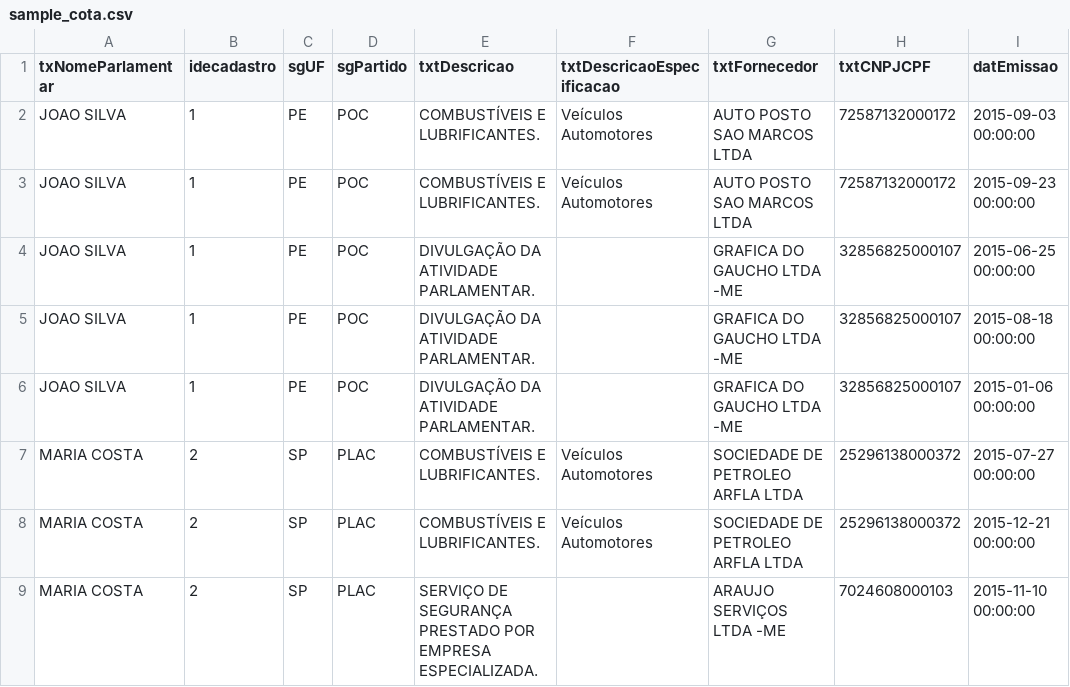
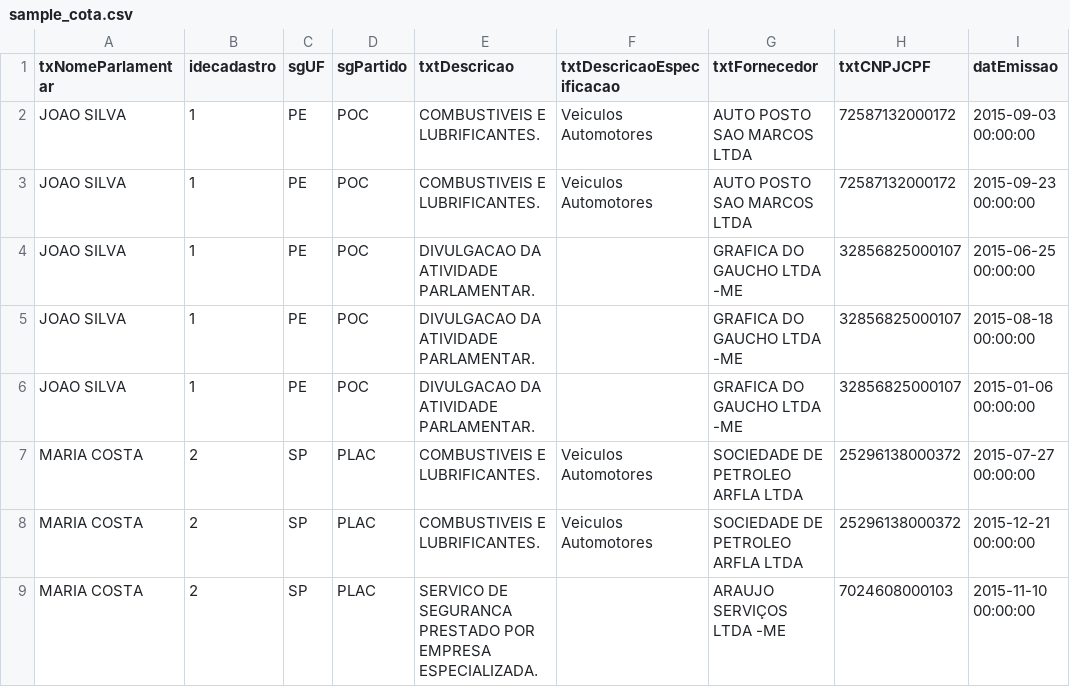
Before and after one commit to nicysneiros/workshop-neo4j, a CSV file: sample_cota.csv, drawn as a sheet; only a part is shown; the diff names each change by its address in the sheet, - before the commit and + after, or states it on an @@ line.

Commit message:
Remove caracteres especiais

```diff
--- a/sample_cota.csv
+++ b/sample_cota.csv
-E2:E3 (txtDescricao): COMBUSTÍVEIS E LUBRIFICANTES.
+E2:E3 (txtDescricao): COMBUSTIVEIS E LUBRIFICANTES.
-F2:F3 (txtDescricaoEspecificacao): Veículos Automotores
+F2:F3 (txtDescricaoEspecificacao): Veiculos Automotores
-E4:E6 (txtDescricao): DIVULGAÇÃO DA ATIVIDADE PARLAMENTAR.
+E4:E6 (txtDescricao): DIVULGACAO DA ATIVIDADE PARLAMENTAR.
-E7:E8 (txtDescricao): COMBUSTÍVEIS E LUBRIFICANTES.
+E7:E8 (txtDescricao): COMBUSTIVEIS E LUBRIFICANTES.
-F7:F8 (txtDescricaoEspecificacao): Veículos Automotores
+F7:F8 (txtDescricaoEspecificacao): Veiculos Automotores
-E9 (txtDescricao): SERVIÇO DE SEGURANÇA PRESTADO POR…
+E9 (txtDescricao): SERVICO DE SEGURANCA PRESTADO POR…
```
